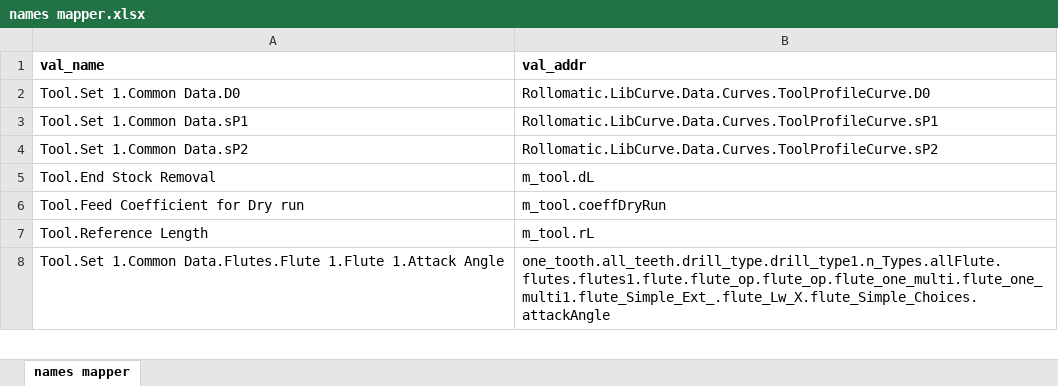
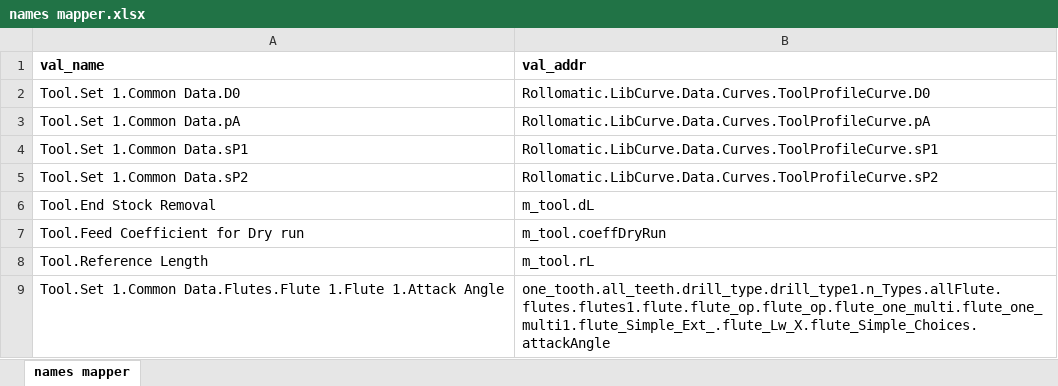
Before and after one commit to alessandro-guglielmina/autoprogram_old, an Excel workbook: autoprogram/vgpio/names mapper.xlsx, sheet names mapper, drawn as a sheet; only a part is shown; values as stored, in another font and other column widths than the file's, no borders; conditional formats not drawn; the diff names each change by its address in the sheet, - before the commit and + after, or states it on an @@ line.

```diff
--- a/autoprogram/vgpio/names mapper.xlsx (sheet names mapper)
+++ b/autoprogram/vgpio/names mapper.xlsx (sheet names mapper)
+row 3: Tool.Set 1.Common Data.pA | Rollomatic.LibCurve.Data.Curves.ToolProfileCurve.pA
```
Also changed, not shown: 6 other files.
